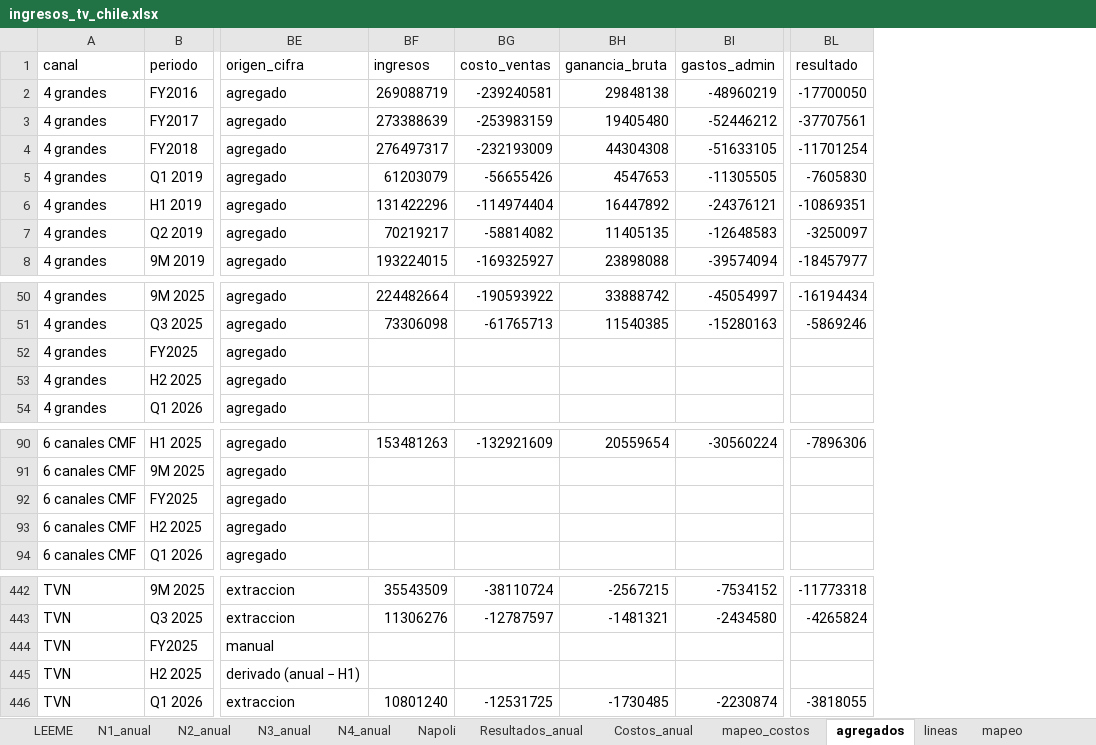
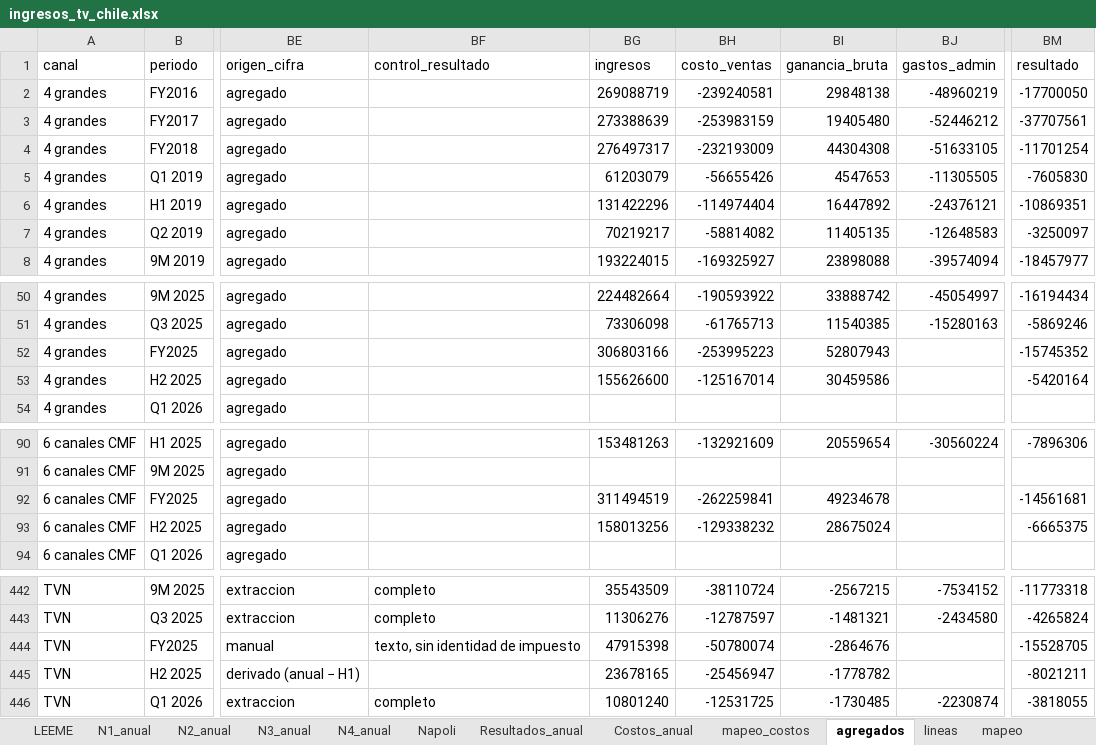
Before and after one commit to cbuzeta/ingresos-tv-chile, an Excel workbook: salidas/ingresos_tv_chile.xlsx, sheet agregados, drawn as a sheet; only a part is shown, gaps mark what is left out; values as stored, in another font and other column widths than the file's, no borders; addresses are those after the commit; the diff names each change by its address in the sheet, - before the commit and + after, or states it on an @@ line.

```diff
--- a/salidas/ingresos_tv_chile.xlsx (sheet agregados)
+++ b/salidas/ingresos_tv_chile.xlsx (sheet agregados)
+column BF (control_resultado), rows 442-446: completo | completo | texto, sin identidad de impuesto |  | completo
-BG52 (ingresos): (empty)
+BG52 (ingresos): 306803166
-BH52 (costo_ventas): (empty)
+BH52 (costo_ventas): -253995223
-BI52 (ganancia_bruta): (empty)
+BI52 (ganancia_bruta): 52807943
-BM52 (resultado): (empty)
+BM52 (resultado): -15745352
-BG53 (ingresos): (empty)
+BG53 (ingresos): 155626600
-BH53 (costo_ventas): (empty)
+BH53 (costo_ventas): -125167014
-BI53 (ganancia_bruta): (empty)
+BI53 (ganancia_bruta): 30459586
-BM53 (resultado): (empty)
+BM53 (resultado): -5420164
-BG92 (ingresos): (empty)
+BG92 (ingresos): 311494519
-BH92 (costo_ventas): (empty)
+BH92 (costo_ventas): -262259841
-BI92 (ganancia_bruta): (empty)
+BI92 (ganancia_bruta): 49234678
-BM92 (resultado): (empty)
+BM92 (resultado): -14561681
-BG93 (ingresos): (empty)
+BG93 (ingresos): 158013256
-BH93 (costo_ventas): (empty)
+BH93 (costo_ventas): -129338232
-BI93 (ganancia_bruta): (empty)
+BI93 (ganancia_bruta): 28675024
-BM93 (resultado): (empty)
+BM93 (resultado): -6665375
-BG444 (ingresos): (empty)
+BG444 (ingresos): 47915398
-BH444 (costo_ventas): (empty)
+BH444 (costo_ventas): -50780074
-BI444 (ganancia_bruta): (empty)
+BI444 (ganancia_bruta): -2864676
-BM444 (resultado): (empty)
+BM444 (resultado): -15528705
-BG445 (ingresos): (empty)
+BG445 (ingresos): 23678165
-BH445 (costo_ventas): (empty)
+BH445 (costo_ventas): -25456947
-BI445 (ganancia_bruta): (empty)
+BI445 (ganancia_bruta): -1778782
-BM445 (resultado): (empty)
+BM445 (resultado): -8021211
```
Also changed, not shown: sheet Resultados_anual, 14 other files.
